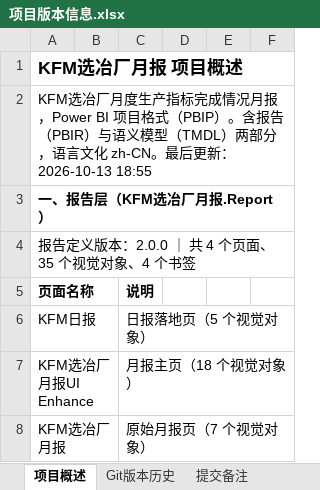
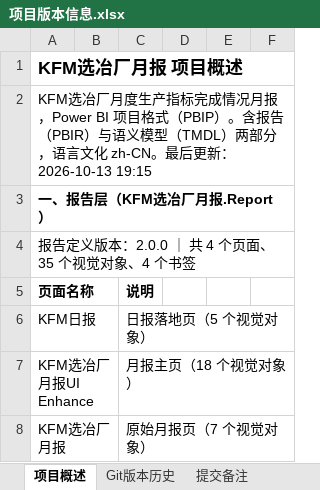
Before and after one commit to jevonzhu2008-star/CMOC, an Excel workbook: 项目版本信息.xlsx, sheet 项目概述, drawn as a sheet; only a part is shown; values as stored, in another font and other column widths than the file's, no borders; the diff names each change by its address in the sheet, - before the commit and + after, or states it on an @@ line.

```diff
--- a/项目版本信息.xlsx (sheet 项目概述)
+++ b/项目版本信息.xlsx (sheet 项目概述)
-A2 (页面名称): …更新：2026-10-13 18:55
+A2 (页面名称): …更新：2026-10-13 19:15
```
Also changed, not shown: sheet Git版本历史, sheet 提交备注.
